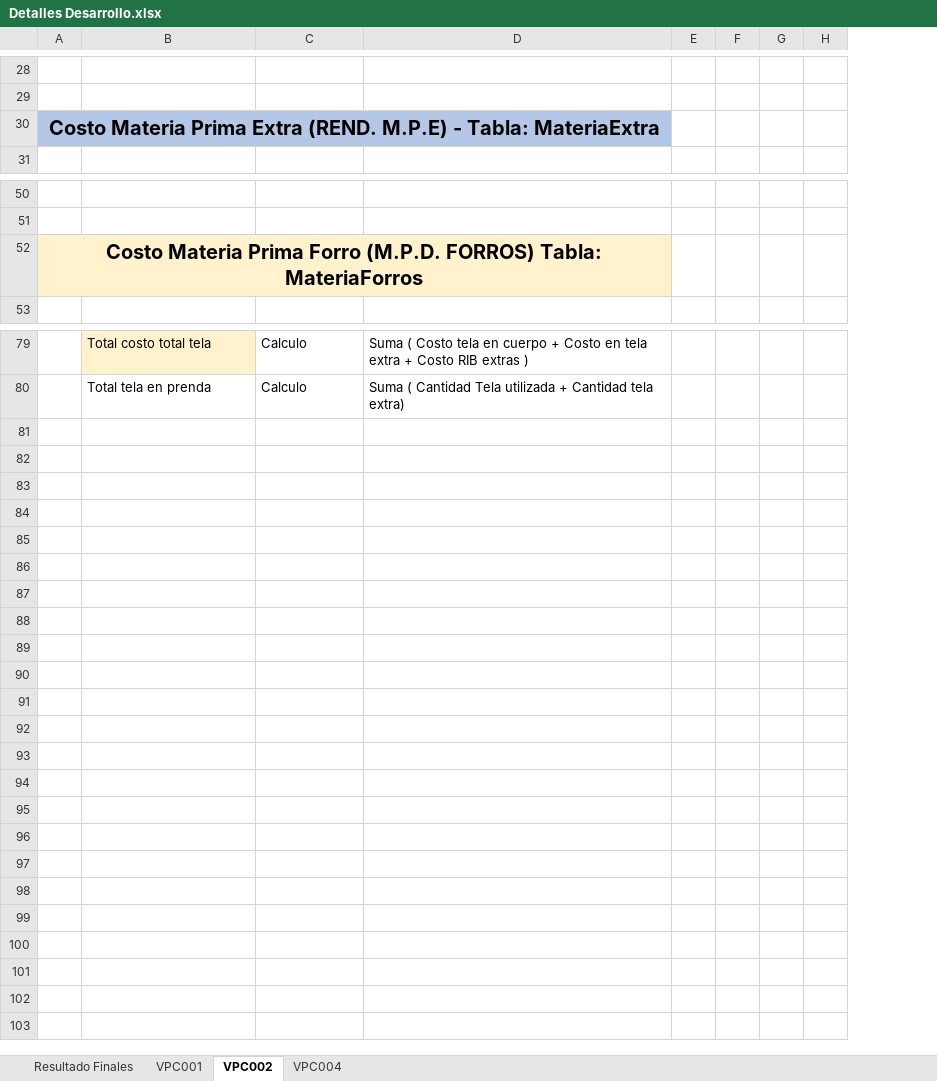
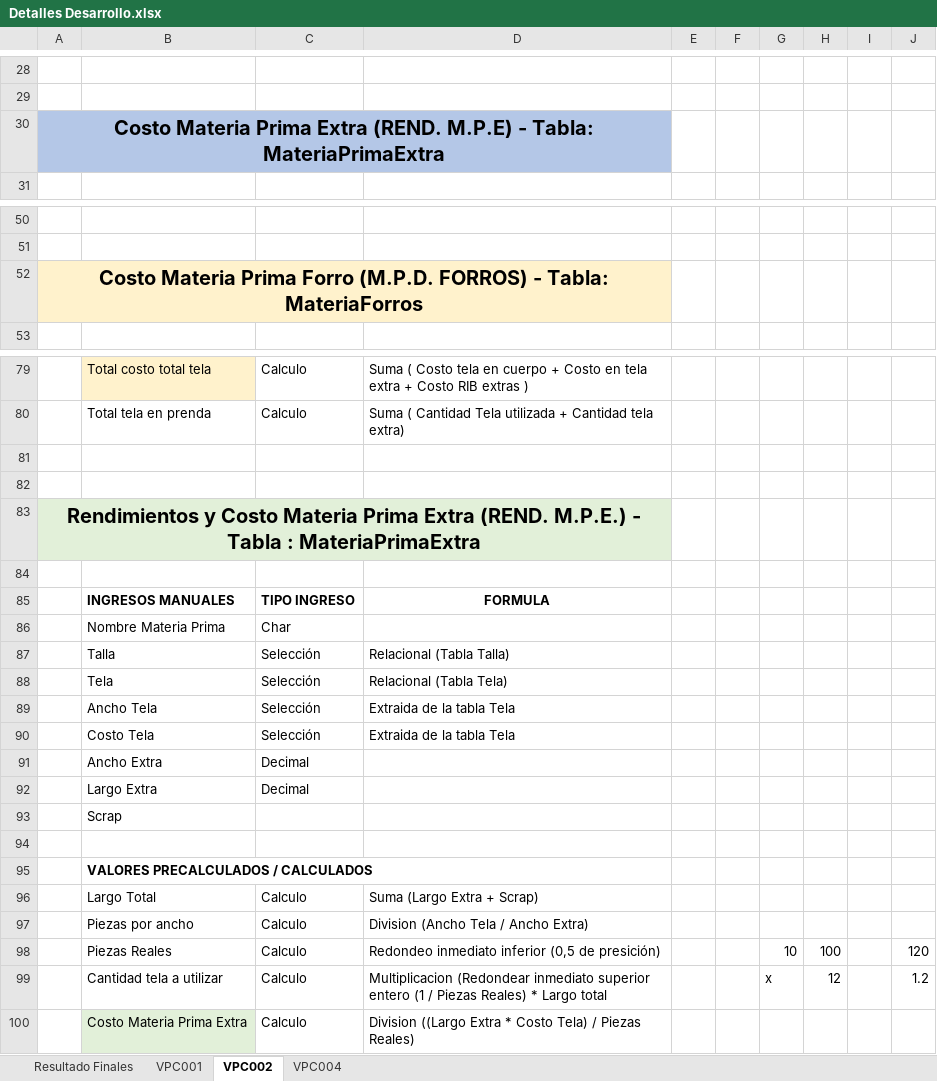
Before and after one commit to hernanxavier/trapitos, an Excel workbook: Documentos/Detalles Desarrollo.xlsx, sheet VPC002, drawn as a sheet; only a part is shown, gaps mark what is left out; values as stored, in another font and other column widths than the file's, no borders; removed rows and columns are numbered as before the commit, all else as after; the diff names each change by its address in the sheet, - before the commit and + after, or states it on an @@ line.

Commit message:
Agregado modulos de calculos

```diff
--- a/Documentos/Detalles Desarrollo.xlsx (sheet VPC002)
+++ b/Documentos/Detalles Desarrollo.xlsx (sheet VPC002)
-column G, empty
+column G, empty
+column I, empty
+column J, empty
-A30: …- Tabla: MateriaExtra
+A30: …- Tabla: MateriaPrimaExtra
-A52: …(M.P.D. FORROS) Tabla: MateriaForros
+A52: …(M.P.D. FORROS) - Tabla: MateriaForros
+row 81: (empty)
+row 82: (empty)
+row 83: Rendimientos y Costo Materia Prima Extra (REND. M.P.E.) - Tabla : MateriaPrimaExtra
+row 84: (empty)
+row 85:  | INGRESOS MANUALES | TIPO INGRESO | FORMULA
+row 86:  | Nombre Materia Prima | Char
+row 87:  | Talla | Selección | Relacional (Tabla Talla)
+row 88:  | Tela | Selección | Relacional (Tabla Tela)
+row 89:  | Ancho Tela | Selección | Extraida de la tabla Tela
+row 90:  | Costo Tela | Selección | Extraida de la tabla Tela
+row 91:  | Ancho Extra | Decimal
+row 92:  | Largo Extra | Decimal
+row 93:  | Scrap
+row 94: (empty)
+row 95:  | VALORES PRECALCULADOS / CALCULADOS
+row 96:  | Largo Total | Calculo | Suma (Largo Extra + Scrap)
+row 97:  | Piezas por ancho | Calculo | Division (Ancho Tela / Ancho Extra)
+row 98:  | Piezas Reales | Calculo | Redondeo inmediato inferior (0,5 de presición) |  |  | 10 | 100 |  | 120
+row 99:  | Cantidad tela a utilizar | Calculo | Multiplicacion (Redondear inmediato superior entero (1 / Piezas Reales) * Largo total |  |  | x | 12 |  | 1.2
+row 100:  | Costo Materia Prima Extra | Calculo | Division ((Largo Extra * Costo Tela) / Piezas Reales)
```
Also changed, not shown: sheet VPC004, 11 other files.
